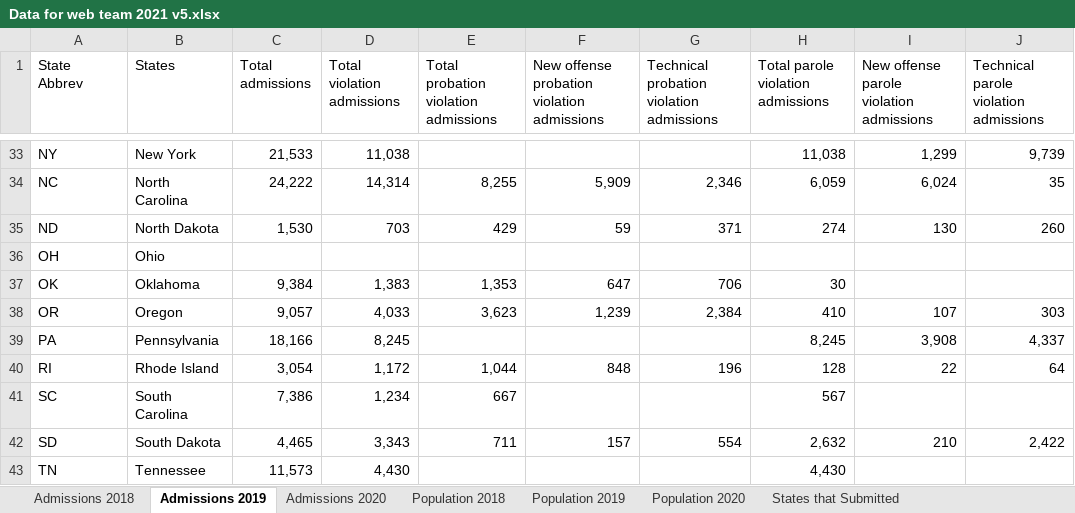
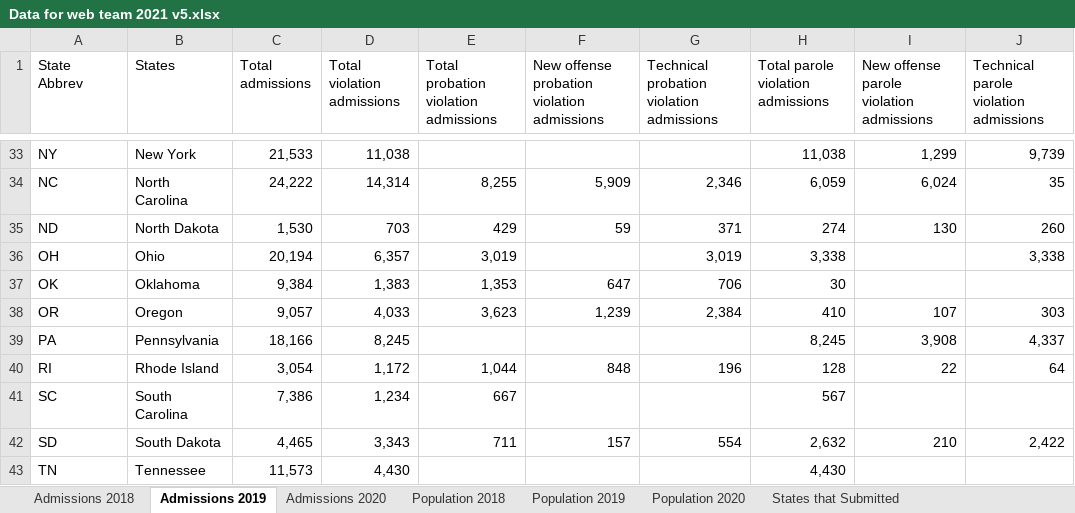
Before and after one commit to CSGJCResearch/cc_survey, an Excel workbook: data/Data for web team 2021 v5.xlsx, sheet Admissions 2019, drawn as a sheet; only a part is shown, gaps mark what is left out; values as stored, in another font and other column widths than the file's, no borders; the diff names each change by its address in the sheet, - before the commit and + after, or states it on an @@ line.

```diff
--- a/data/Data for web team 2021 v5.xlsx (sheet Admissions 2019)
+++ b/data/Data for web team 2021 v5.xlsx (sheet Admissions 2019)
-C36 (Total admissions): (empty)
+C36 (Total admissions): 20,194
-D36 (Total violation admissions): (empty)
+D36 (Total violation admissions): 6,357
-E36: (empty)
+E36: 3,019
-G36: (empty)
+G36: 3,019
-H36: (empty)
+H36: 3,338
-J36: (empty)
+J36: 3,338
```
Also changed, not shown: sheet Admissions 2020, sheet Population 2020, sheet Admissions 2018, sheet Population 2019, sheet Population 2018, sheet States that Submitted, 11 other files.
